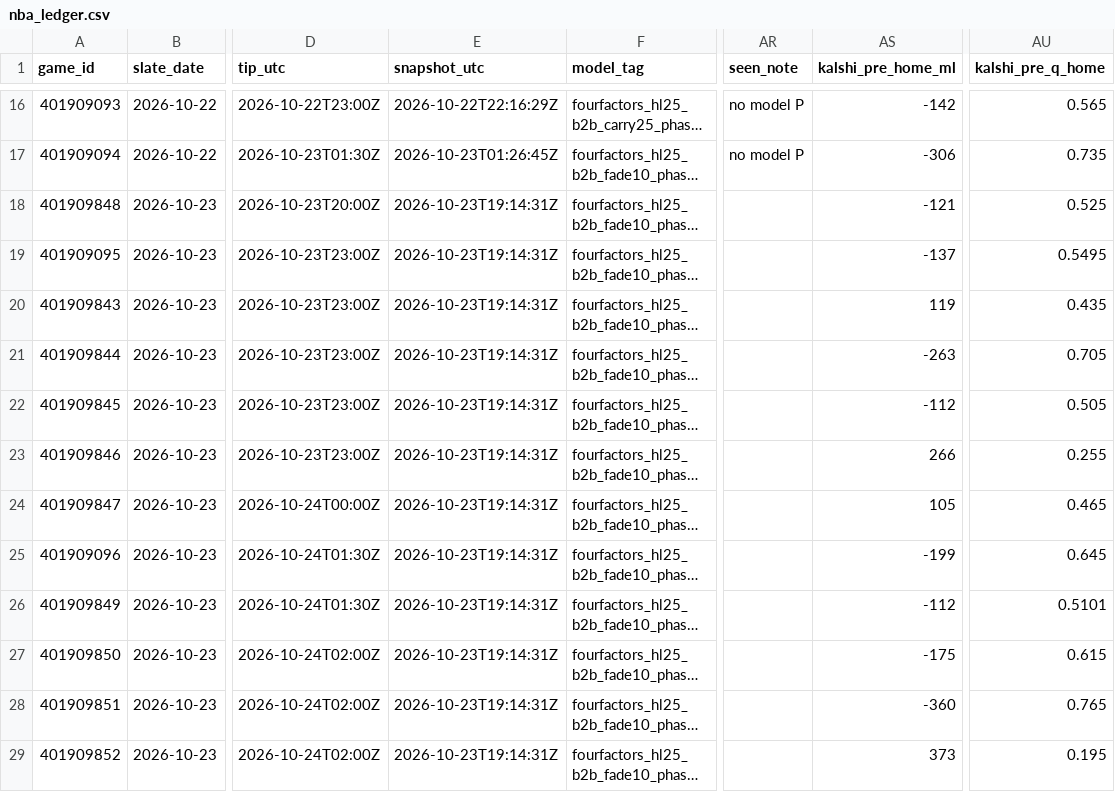
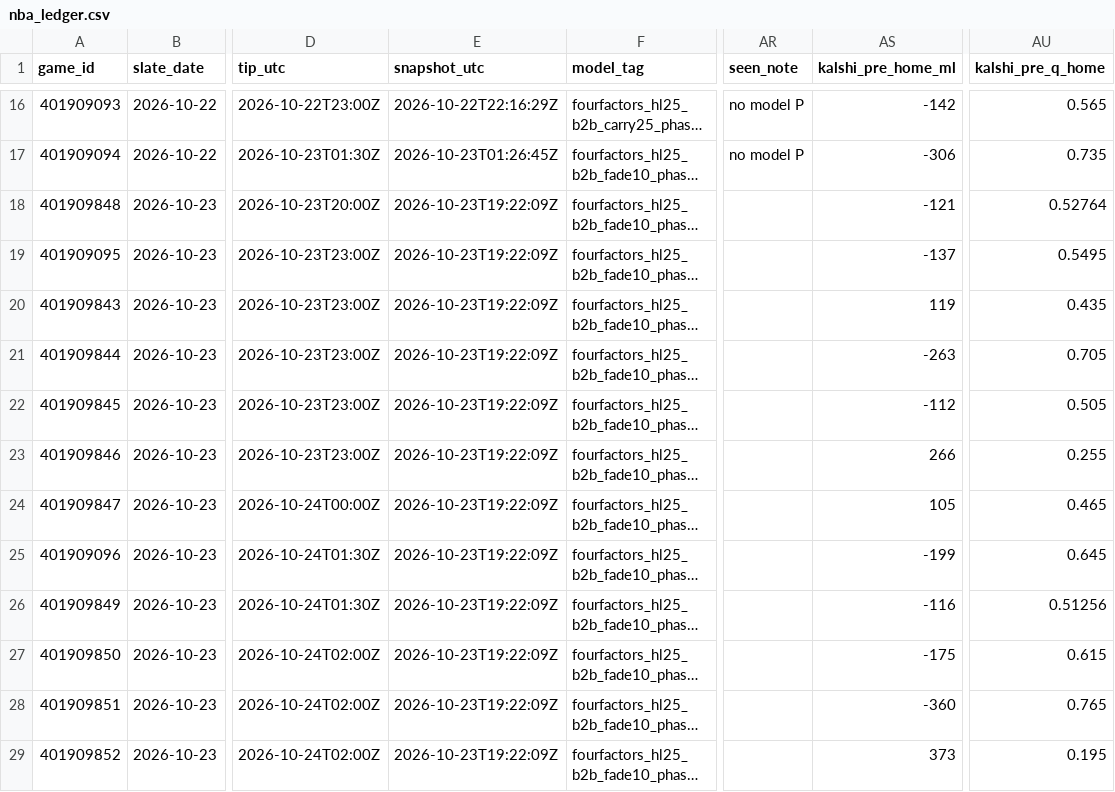
Before and after one commit to Dave356w/nba-matchups, a CSV file: data/nba_ledger.csv, drawn as a sheet; only a part is shown, gaps mark what is left out; long unchanged cells end in …; the diff names each change by its address in the sheet, - before the commit and + after, or states it on an @@ line.

```diff
--- a/data/nba_ledger.csv
+++ b/data/nba_ledger.csv
-E18:E29 (snapshot_utc): 2026-10-23T19:14:31Z
+E18:E29 (snapshot_utc): 2026-10-23T19:22:09Z
-AU18 (kalshi_pre_q_home): 0.525
+AU18 (kalshi_pre_q_home): 0.52764
-AS26 (kalshi_pre_home_ml): -112
+AS26 (kalshi_pre_home_ml): -116
-AU26 (kalshi_pre_q_home): 0.5101
+AU26 (kalshi_pre_q_home): 0.51256
```
Also changed, not shown: data/nba_injuries.csv, data/nba_sleeper.csv, 1 other file.
